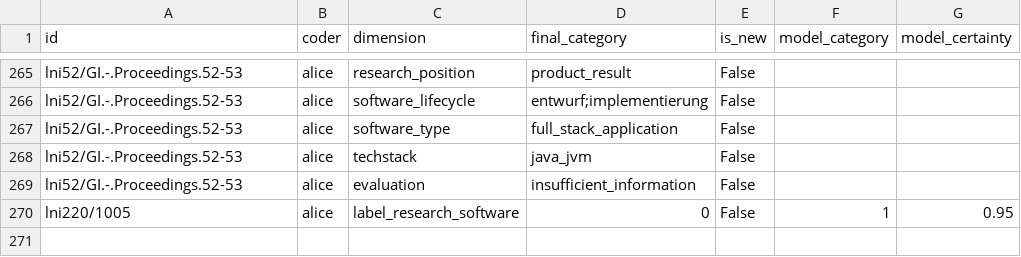
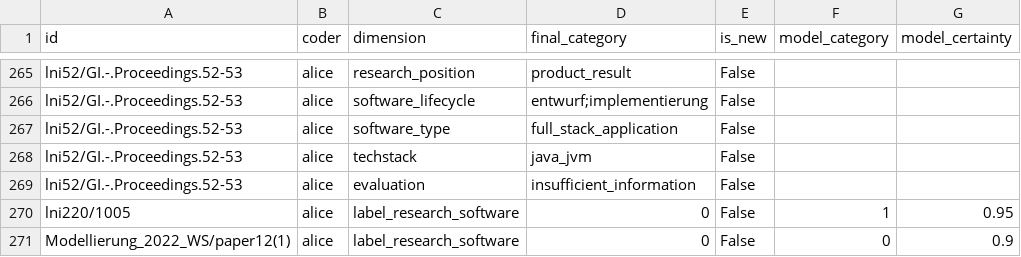
Before and after one commit to juliandehne/lni_study, a CSV file: goldstandard/coding_alice.csv, drawn as a sheet; only a part is shown, gaps mark what is left out; the diff names each change by its address in the sheet, - before the commit and + after, or states it on an @@ line.

Commit message:
Code Modellierung_2022_WS/paper12(1) as alice: reject (conceptual vision paper)

```diff
--- a/goldstandard/coding_alice.csv
+++ b/goldstandard/coding_alice.csv
+row 271: Modellierung_2022_WS/paper12(1) | alice | label_research_software | 0 | False | 0 | 0.9
```
